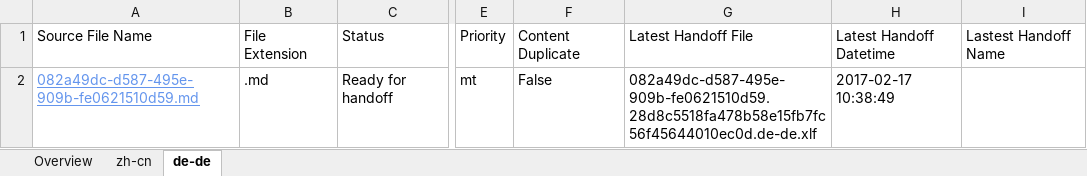
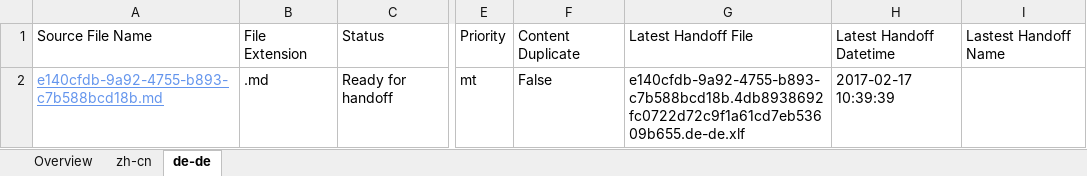
Before and after one commit to OpenLocalizationTestOrg/ol-test4-handback, an Excel workbook: ol-handback/OpenLocalizationTestOrg/ol-test0/xinjiang/localization-status.xlsx, sheet de-de, drawn as a sheet; only a part is shown, gaps mark what is left out; values as stored, in another font and other column widths than the file's, no borders; table styles not drawn; the diff names each change by its address in the sheet, - before the commit and + after, or states it on an @@ line.

```diff
--- a/ol-handback/OpenLocalizationTestOrg/ol-test0/xinjiang/localization-status.xlsx (sheet de-de)
+++ b/ol-handback/OpenLocalizationTestOrg/ol-test0/xinjiang/localization-status.xlsx (sheet de-de)
-A2: 082a49dc-d587-495e-909b-fe0621510d59.md
+A2: e140cfdb-9a92-4755-b893-c7b588bcd18b.md
-G2: 082a49dc-d587-495e-909b-fe0621510d59.28d8c5518fa478b58e15fb7fc56f45644010ec0d.de-de.xlf
+G2: e140cfdb-9a92-4755-b893-c7b588bcd18b.4db8938692fc0722d72c9f1a61cd7eb53609b655.de-de.xlf
-H2: 2017-02-17 10:38:49
+H2: 2017-02-17 10:39:39
```
Also changed, not shown: sheet Overview, sheet zh-cn.
